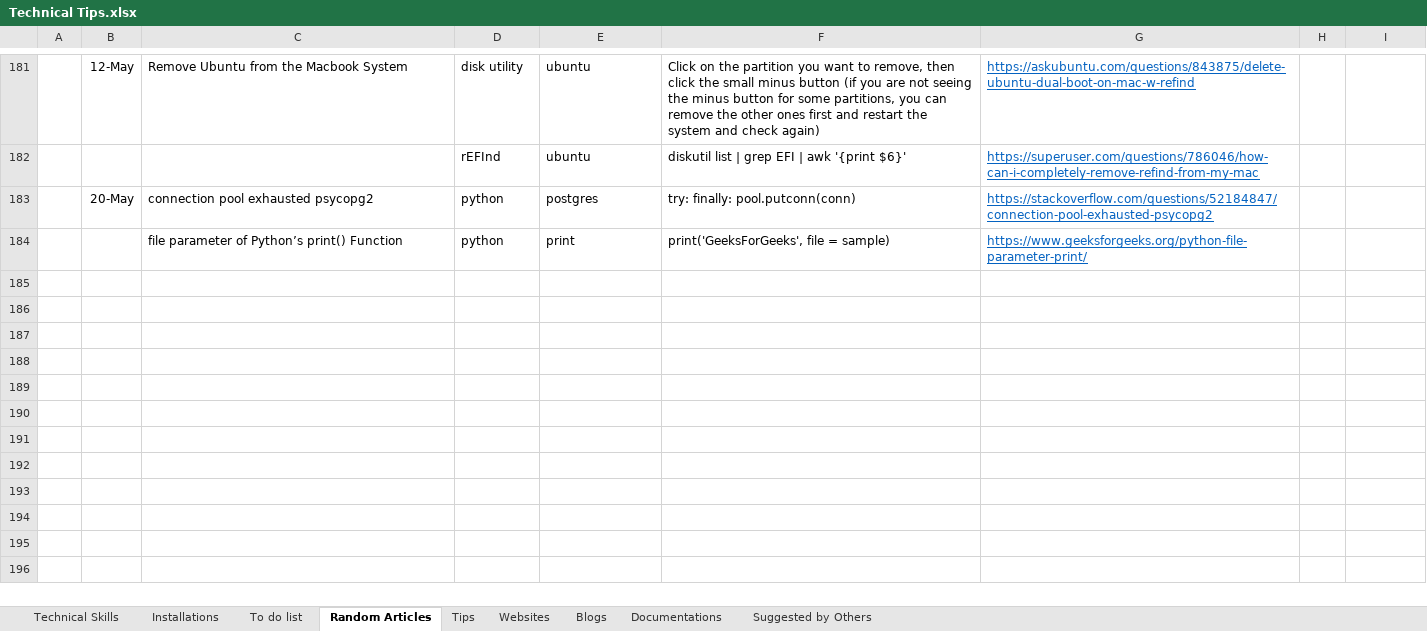
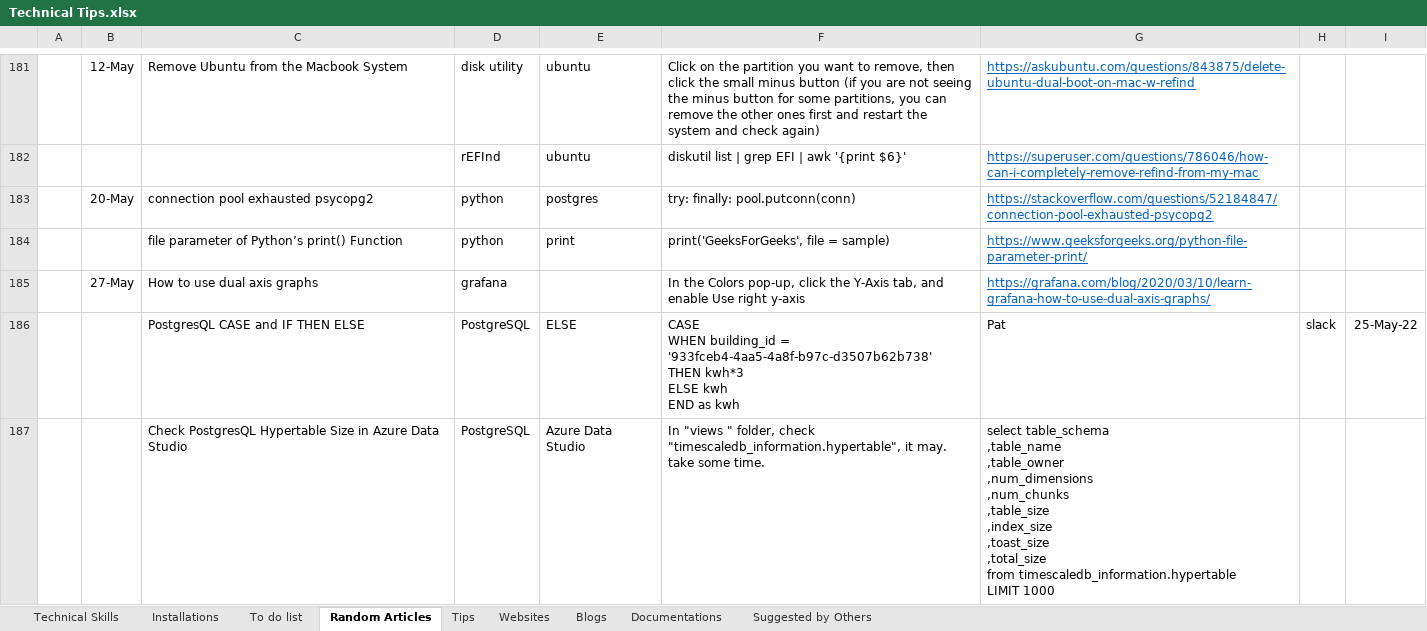
Before and after one commit to XiaozhanYang/technical-tips, an Excel workbook: Technical Tips.xlsx, sheet Random Articles, drawn as a sheet; only a part is shown, gaps mark what is left out; values as stored, in another font and other column widths than the file's, no borders; ↵ is a line break in a cell; the diff names each change by its address in the sheet, - before the commit and + after, or states it on an @@ line.

Commit message:
added tips for postgresq.

```diff
--- a/Technical Tips.xlsx (sheet Random Articles)
+++ b/Technical Tips.xlsx (sheet Random Articles)
+row 185:  | 27-May | How to use dual axis graphs | grafana |  | In the Colors pop-up, click the Y-Axis tab, and enable Use right y-axis | https://grafana.com/blog/2020/03/10/learn-grafana-how-to-use-dual-axis-graphs/
+row 186:  |  | PostgresQL CASE and IF THEN ELSE | PostgreSQL | ELSE | CASE ↵ WHEN building_id = '933fceb4-4aa5-4a8f-b97c-d3507b62b738' ↵ THEN kwh*3 ↵ ELSE kwh ↵ END as kwh | Pat | slack | 25-May-22
+row 187:  |  | Check PostgresQL Hypertable Size in Azure Data Studio | PostgreSQL | Azure Data Studio | In "views " folder, check "timescaledb_information.hypertable", it may. take some time. | select table_schema ↵ ,table_name ↵ ,table_owner ↵ ,num_dimensions ↵ ,num_chunks ↵ ,table_size ↵ ,index_size ↵ ,toast_size ↵ ,total_size ↵ from timescaledb_information.hypertable ↵ LIMIT 1000
```
